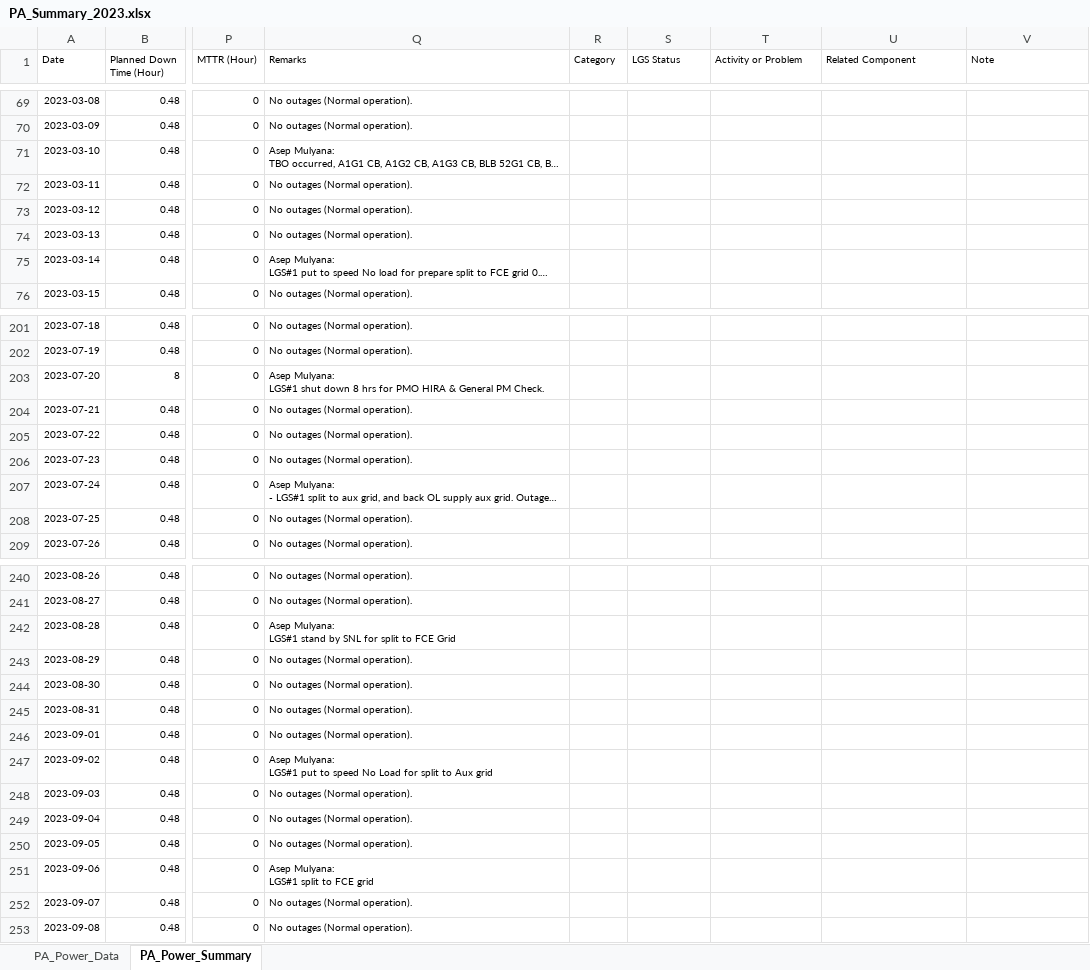
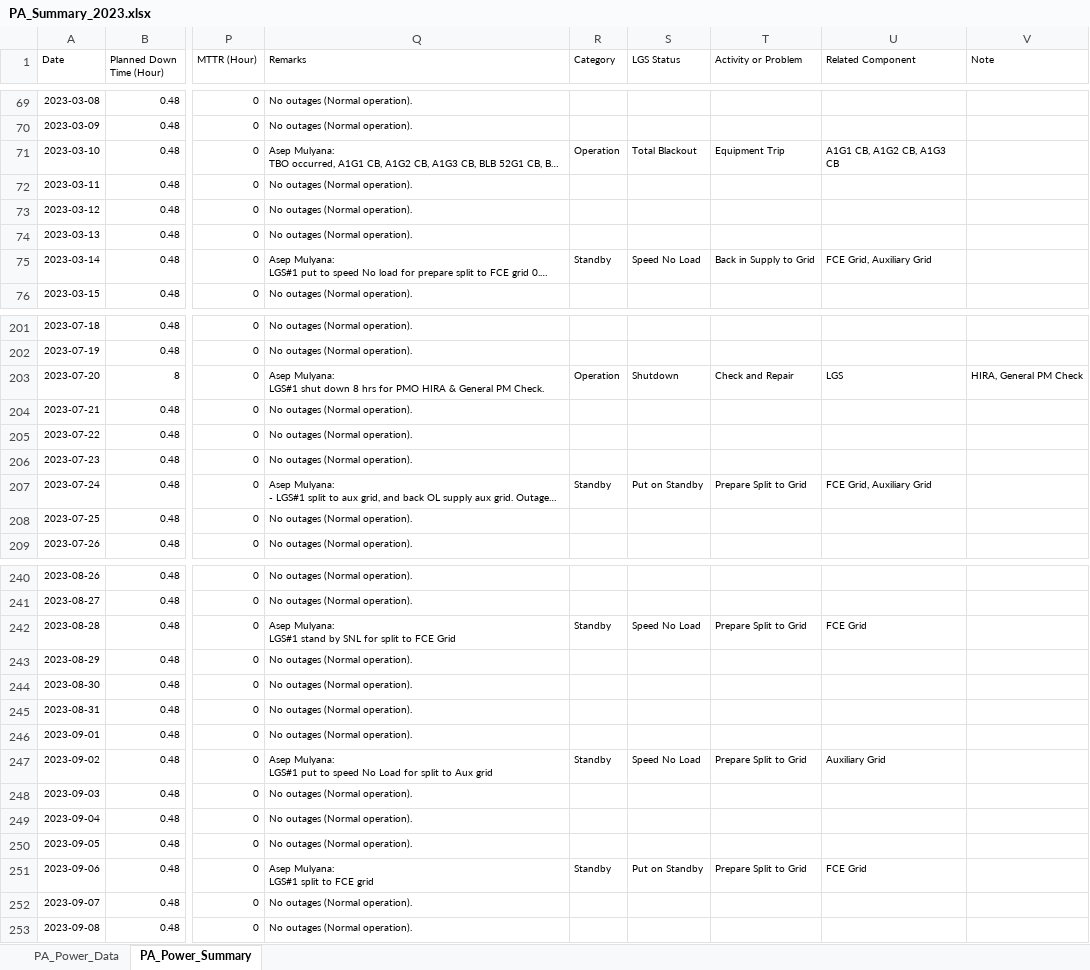
Before and after one commit to mekatronik-achmadi/Predict-CBM, an Excel workbook: Vale/Docs/DataPA/PA_Summary_2023.xlsx, sheet PA_Power_Summary, drawn as a sheet; only a part is shown, gaps mark what is left out; long unchanged cells end in …; values as stored, in another font and other column widths than the file's, no borders; the diff covers the shown part only; the diff names each change by its address in the sheet, - before the commit and + after, or states it on an @@ line.

```diff
--- a/Vale/Docs/DataPA/PA_Summary_2023.xlsx (sheet PA_Power_Summary)
+++ b/Vale/Docs/DataPA/PA_Summary_2023.xlsx (sheet PA_Power_Summary)
-R71 (Category): (empty)
+R71 (Category): Operation
-S71 (LGS Status): (empty)
+S71 (LGS Status): Total Blackout
-T71 (Activity or Problem): (empty)
+T71 (Activity or Problem): Equipment Trip
-U71 (Related Component): (empty)
+U71 (Related Component): A1G1 CB, A1G2 CB, A1G3 CB
-R75 (Category): (empty)
+R75 (Category): Standby
-S75 (LGS Status): (empty)
+S75 (LGS Status): Speed No Load
-T75 (Activity or Problem): (empty)
+T75 (Activity or Problem): Back in Supply to Grid
-U75 (Related Component): (empty)
+U75 (Related Component): FCE Grid, Auxiliary Grid
-R203 (Category): (empty)
+R203 (Category): Operation
-S203 (LGS Status): (empty)
+S203 (LGS Status): Shutdown
-T203 (Activity or Problem): (empty)
+T203 (Activity or Problem): Check and Repair
-U203 (Related Component): (empty)
+U203 (Related Component): LGS
-V203 (Note): (empty)
+V203 (Note): HIRA, General PM Check
-R207 (Category): (empty)
+R207 (Category): Standby
-S207 (LGS Status): (empty)
+S207 (LGS Status): Put on Standby
-T207 (Activity or Problem): (empty)
+T207 (Activity or Problem): Prepare Split to Grid
-U207 (Related Component): (empty)
+U207 (Related Component): FCE Grid, Auxiliary Grid
-R242 (Category): (empty)
+R242 (Category): Standby
-S242 (LGS Status): (empty)
+S242 (LGS Status): Speed No Load
-T242 (Activity or Problem): (empty)
+T242 (Activity or Problem): Prepare Split to Grid
-U242 (Related Component): (empty)
+U242 (Related Component): FCE Grid
-R247 (Category): (empty)
+R247 (Category): Standby
-S247 (LGS Status): (empty)
+S247 (LGS Status): Speed No Load
-T247 (Activity or Problem): (empty)
+T247 (Activity or Problem): Prepare Split to Grid
-U247 (Related Component): (empty)
+U247 (Related Component): Auxiliary Grid
-R251 (Category): (empty)
+R251 (Category): Standby
-S251 (LGS Status): (empty)
+S251 (LGS Status): Put on Standby
-T251 (Activity or Problem): (empty)
+T251 (Activity or Problem): Prepare Split to Grid
-U251 (Related Component): (empty)
+U251 (Related Component): FCE Grid
```
Also changed, not shown: 104 edited cells elsewhere in this sheet, Vale/Docs/DataPA/PA_Summary_2022.xlsx, 1 other file.
